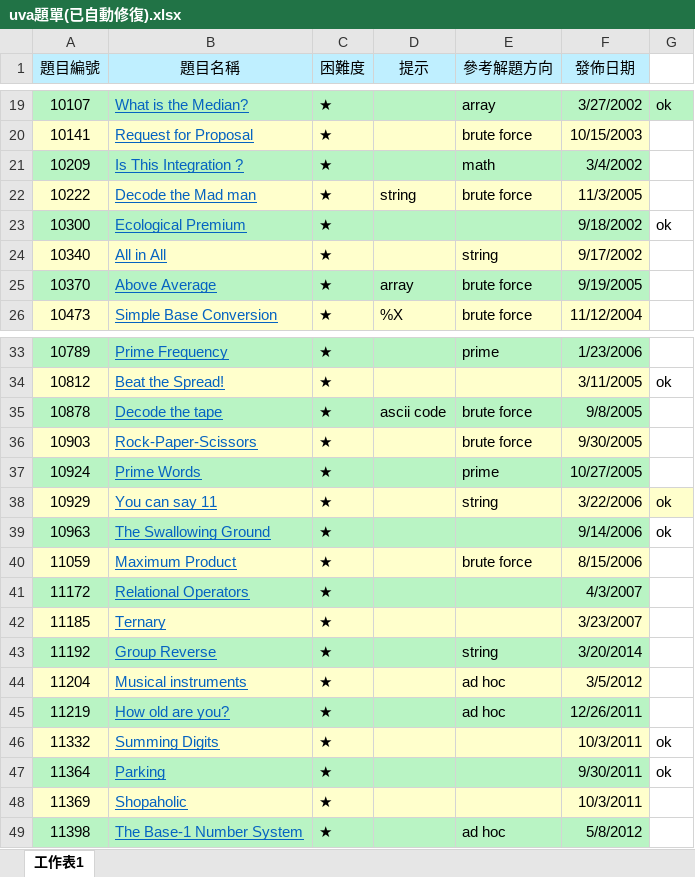
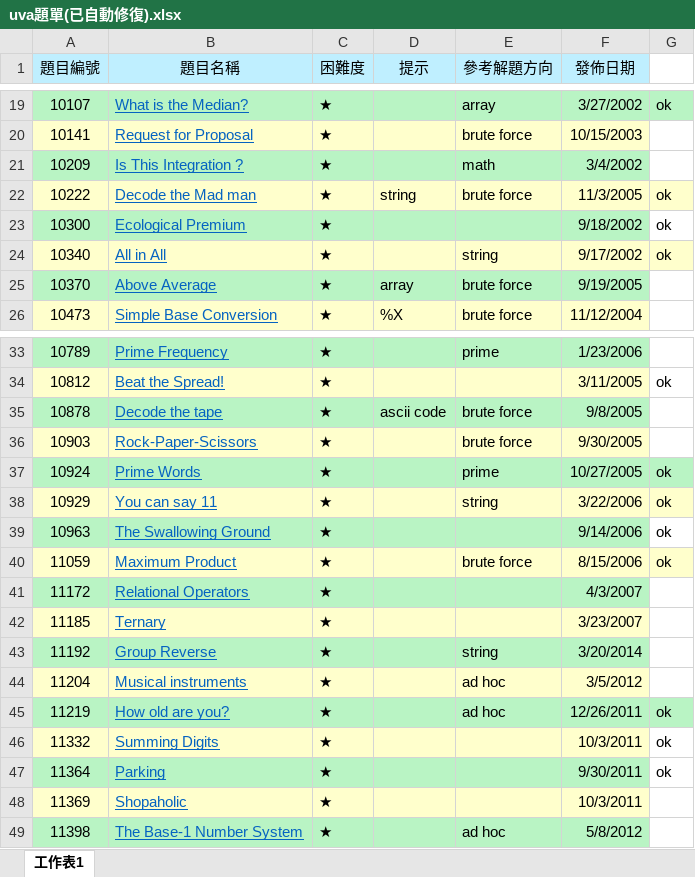
Before and after one commit to ting0525/CPE, an Excel workbook: uva/uva題單(已自動修復).xlsx, sheet 工作表1, drawn as a sheet; only a part is shown, gaps mark what is left out; values as stored, in another font and other column widths than the file's, no borders; the diff names each change by its address in the sheet, - before the commit and + after, or states it on an @@ line.

```diff
--- a/uva/uva題單(已自動修復).xlsx (sheet 工作表1)
+++ b/uva/uva題單(已自動修復).xlsx (sheet 工作表1)
-G22: (empty)
+G22: ok
-G22 fill: none
+G22 fill: #FFFFCC
-G24: (empty)
+G24: ok
-G24 fill: none
+G24 fill: #FFFFCC
-G37: (empty)
+G37: ok
-G37 fill: none
+G37 fill: #B9F4C4
-G40: (empty)
+G40: ok
-G40 fill: none
+G40 fill: #FFFFCC
-G45: (empty)
+G45: ok
-G45 fill: none
+G45 fill: #B9F4C4
```
Also changed, not shown: 4 other files.
